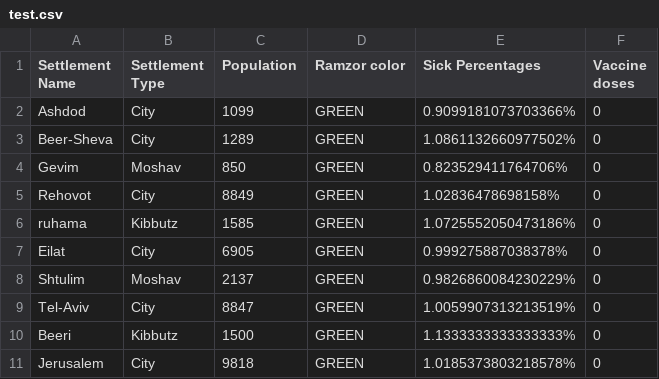
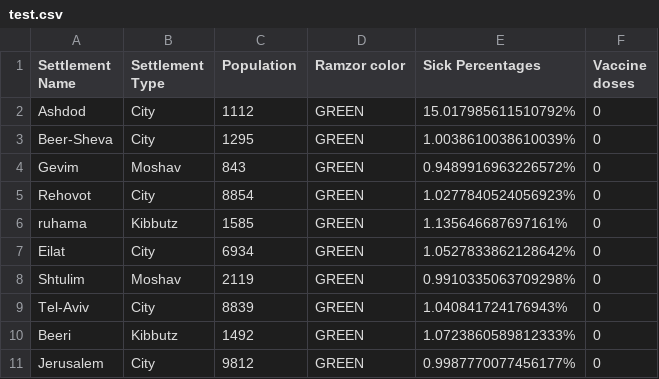
Before and after one commit to BarSela/Corona-simulation, a CSV file: Assignment1_206902355_312180789/test.csv, drawn as a sheet.

```diff
--- a/Assignment1_206902355_312180789/test.csv
+++ b/Assignment1_206902355_312180789/test.csv
@@ -1,11 +1,11 @@
 Settlement Name,Settlement Type,Population,Ramzor color,Sick Percentages,Vaccine doses
- Ashdod,City,1099,GREEN,0.9099181073703366%,0
- Beer-Sheva,City,1289,GREEN,1.0861132660977502%,0
- Gevim,Moshav,850,GREEN,0.823529411764706%,0
- Rehovot,City,8849,GREEN,1.02836478698158%,0
- ruhama,Kibbutz,1585,GREEN,1.0725552050473186%,0
- Eilat,City,6905,GREEN,0.999275887038378%,0
- Shtulim,Moshav,2137,GREEN,0.9826860084230229%,0
- Tel-Aviv,City,8847,GREEN,1.0059907313213519%,0
- Beeri,Kibbutz,1500,GREEN,1.1333333333333333%,0
- Jerusalem,City,9818,GREEN,1.0185373803218578%,0
+ Ashdod,City,1112,GREEN,15.017985611510792%,0
+ Beer-Sheva,City,1295,GREEN,1.0038610038610039%,0
+ Gevim,Moshav,843,GREEN,0.9489916963226572%,0
+ Rehovot,City,8854,GREEN,1.0277840524056923%,0
+ ruhama,Kibbutz,1585,GREEN,1.135646687697161%,0
+ Eilat,City,6934,GREEN,1.0527833862128642%,0
+ Shtulim,Moshav,2119,GREEN,0.9910335063709298%,0
+ Tel-Aviv,City,8839,GREEN,1.040841724176943%,0
+ Beeri,Kibbutz,1492,GREEN,1.0723860589812333%,0
+ Jerusalem,City,9812,GREEN,0.9987770077456177%,0
```
Also changed, not shown: 1 other file.
